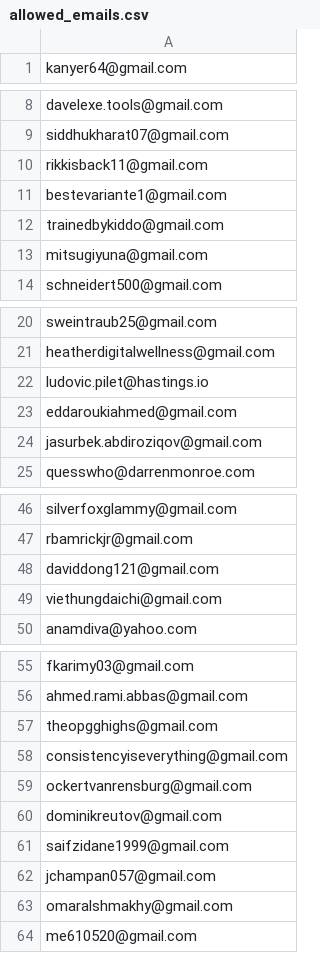
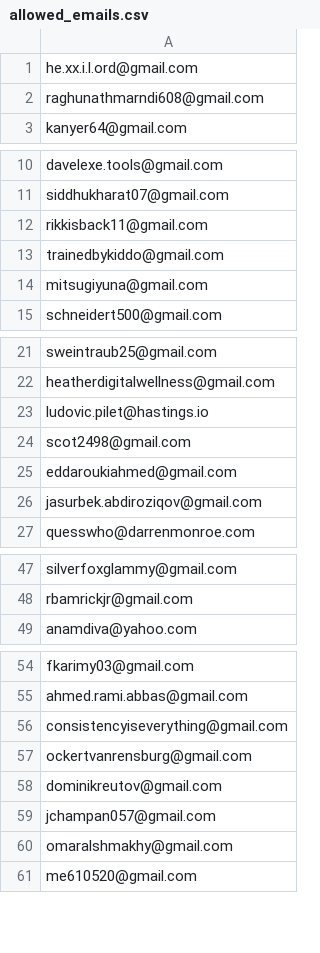
Before and after one commit to ikermato144-eng/premium-access, a CSV file: allowed_emails.csv, drawn as a sheet; only a part is shown, gaps mark what is left out; removed rows and columns are numbered as before the commit, all else as after; the diff covers the shown part only; the diff names each change by its address in the sheet, - before the commit and + after, or states it on an @@ line.

Commit message:
Update allowed_emails.csv

```diff
--- a/allowed_emails.csv
+++ b/allowed_emails.csv
+row 1: he.xx.i.l.ord@gmail.com
+row 2: raghunathmarndi608@gmail.com
-row 11: bestevariante1@gmail.com
+row 24: scot2498@gmail.com
-row 48: daviddong121@gmail.com
-row 49: viethungdaichi@gmail.com
-row 57: theopgghighs@gmail.com
-row 61: saifzidane1999@gmail.com
```
Also changed, not shown: 4 removed rows elsewhere in this file.
